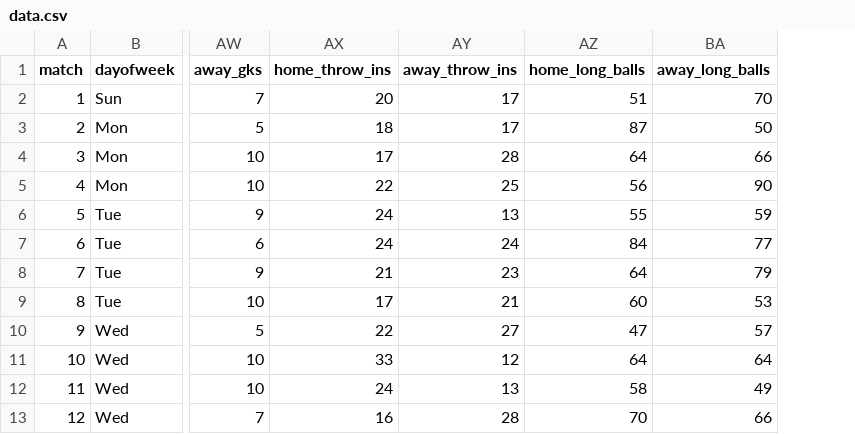
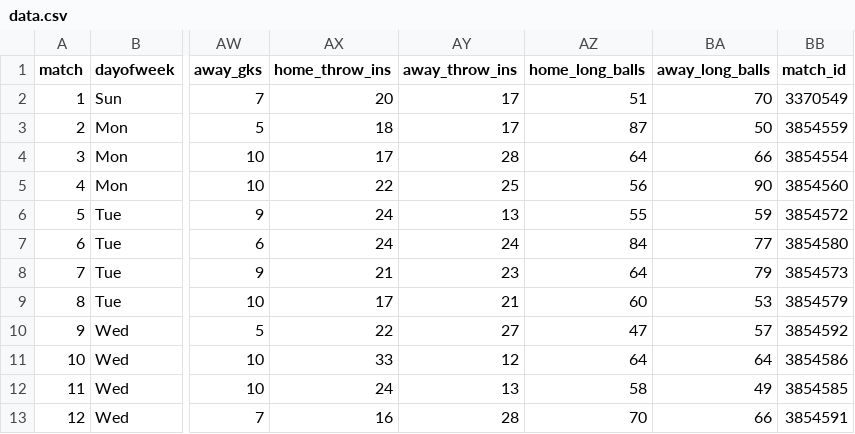
Before and after one commit to bartvanlooij/visualization-group58, a CSV file: FIFA DataSet/Data/FIFA World Cup 2022 Match Data/data.csv, drawn as a sheet; only a part is shown, gaps mark what is left out; the diff names each change by its address in the sheet, - before the commit and + after, or states it on an @@ line.

Commit message:
added notebook to download fotmob data

```diff
--- a/FIFA DataSet/Data/FIFA World Cup 2022 Match Data/data.csv
+++ b/FIFA DataSet/Data/FIFA World Cup 2022 Match Data/data.csv
+column BB (match_id), rows 2-13: 3370549 | 3854559 | 3854554 | 3854560 | 3854572 | 3854580 | 3854573 | 3854579 | 3854592 | 3854586 | 3854585 | 3854591
```
Also changed, not shown: 1 other file.
